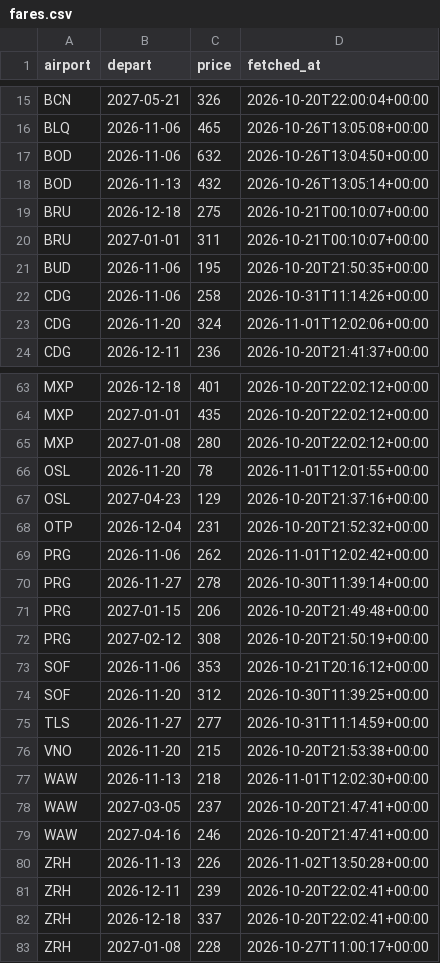
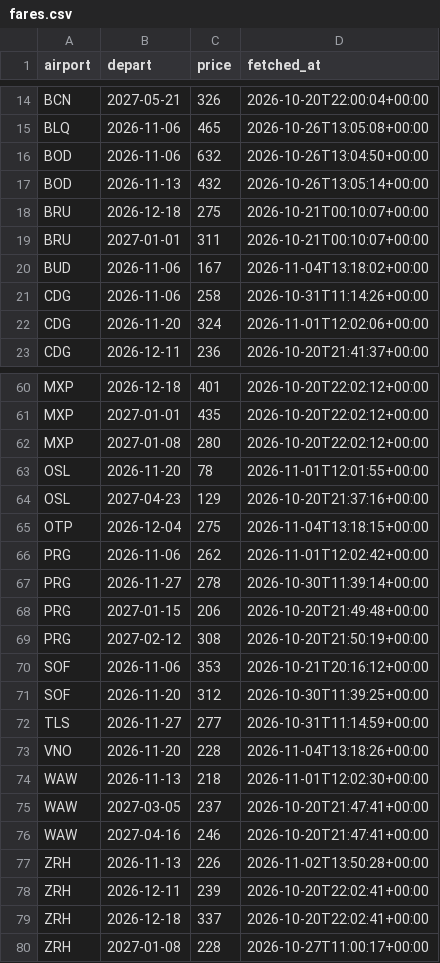
Before and after one commit to clombion/kiz-radar, a CSV file: pipeline/fares.csv, drawn as a sheet; only a part is shown, gaps mark what is left out; the diff covers the shown part only.

```diff
--- a/pipeline/fares.csv
+++ b/pipeline/fares.csv
@@ -20,3 +19,3 @@ BRU,2026-12-18,275,2026-10-21T00:10:07+00:00
 BRU,2027-01-01,311,2026-10-21T00:10:07+00:00
-BUD,2026-11-06,195,2026-10-20T21:50:35+00:00
+BUD,2026-11-06,167,2026-11-04T13:18:02+00:00
 CDG,2026-11-06,258,2026-10-31T11:14:26+00:00
@@ -67,3 +64,3 @@ OSL,2026-11-20,78,2026-11-01T12:01:55+00:00
 OSL,2027-04-23,129,2026-10-20T21:37:16+00:00
-OTP,2026-12-04,231,2026-10-20T21:52:32+00:00
+OTP,2026-12-04,275,2026-11-04T13:18:15+00:00
 PRG,2026-11-06,262,2026-11-01T12:02:42+00:00
@@ -75,3 +72,3 @@ SOF,2026-11-20,312,2026-10-30T11:39:25+00:00
 TLS,2026-11-27,277,2026-10-31T11:14:59+00:00
-VNO,2026-11-20,215,2026-10-20T21:53:38+00:00
+VNO,2026-11-20,228,2026-11-04T13:18:26+00:00
 WAW,2026-11-13,218,2026-11-01T12:02:30+00:00
```
Also changed, not shown: 3 removed rows and 10 edited cells elsewhere in this file, pipeline/fare_jobs.csv.
